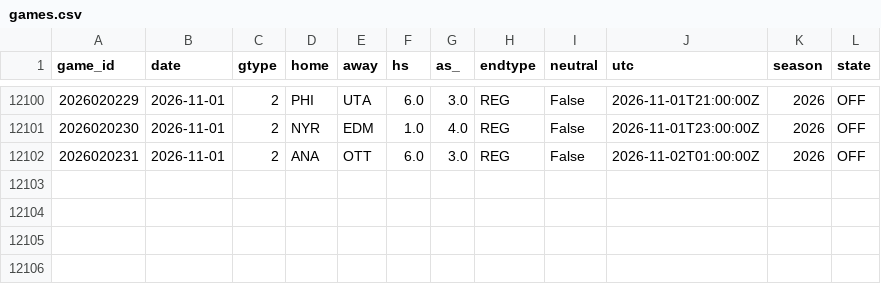
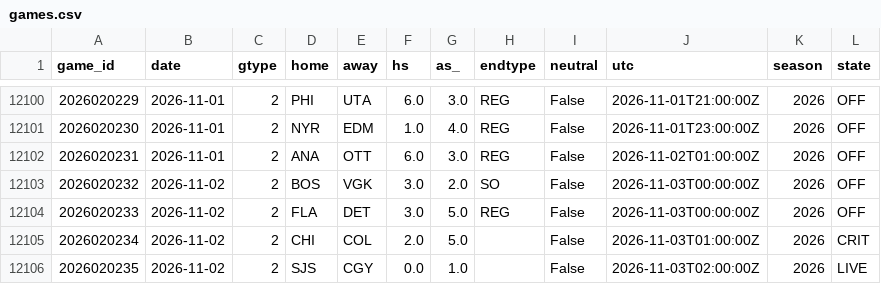
Before and after one commit to azcal/mbm-nhl, a CSV file: data/games.csv, drawn as a sheet; only a part is shown, gaps mark what is left out; the diff names each change by its address in the sheet, - before the commit and + after, or states it on an @@ line.

```diff
--- a/data/games.csv
+++ b/data/games.csv
+row 12103: 2026020232 | 2026-11-02 | 2 | BOS | VGK | 3.0 | 2.0 | SO | False | 2026-11-03T00:00:00Z | 2026 | OFF
+row 12104: 2026020233 | 2026-11-02 | 2 | FLA | DET | 3.0 | 5.0 | REG | False | 2026-11-03T00:00:00Z | 2026 | OFF
+row 12105: 2026020234 | 2026-11-02 | 2 | CHI | COL | 2.0 | 5.0 |  | False | 2026-11-03T01:00:00Z | 2026 | CRIT
+row 12106: 2026020235 | 2026-11-02 | 2 | SJS | CGY | 0.0 | 1.0 |  | False | 2026-11-03T02:00:00Z | 2026 | LIVE
```
Also changed, not shown: logs/graded.csv, logs/predictions.csv, 3 other files.
